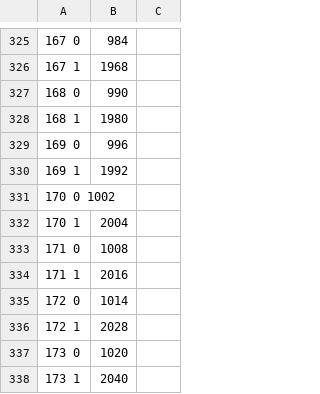
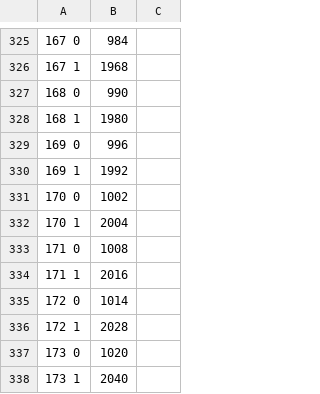
Before and after one commit to Abdhesh1230/Grab-taxi, a CSV file: grab-data.csv, drawn as a sheet; only a part is shown, gaps mark what is left out.

Commit message:
Update grab-data.csv

```diff
--- a/grab-data.csv
+++ b/grab-data.csv
@@ -330,3 +330,3 @@
 169	1,1992
-170	0	1002
+170	0,1002
 170	1,2004
```
